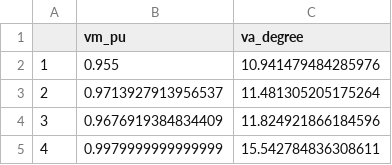
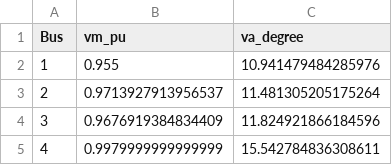
Before and after one commit to joaodeininger/pandapower-anarede-integration, a CSV file: resultados/ieee118_pandapower.csv, drawn as a sheet; only a part is shown.

```diff
--- a/resultados/ieee118_pandapower.csv
+++ b/resultados/ieee118_pandapower.csv
@@ -1,2 +1,2 @@
-,vm_pu,va_degree
+Bus,vm_pu,va_degree
 1,0.955,10.941479484285976
```
Also changed, not shown: erros/resultado_comparacao14.csv, erros/resultado_comparacao30.csv, 9 other files.
